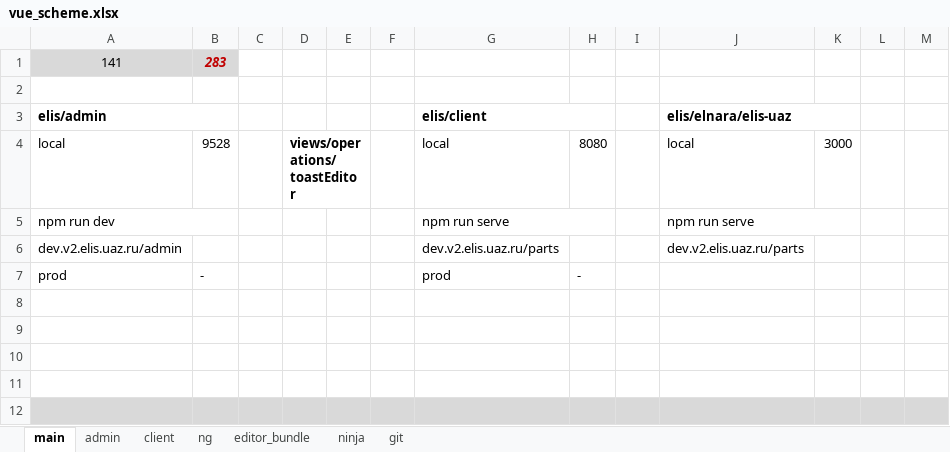
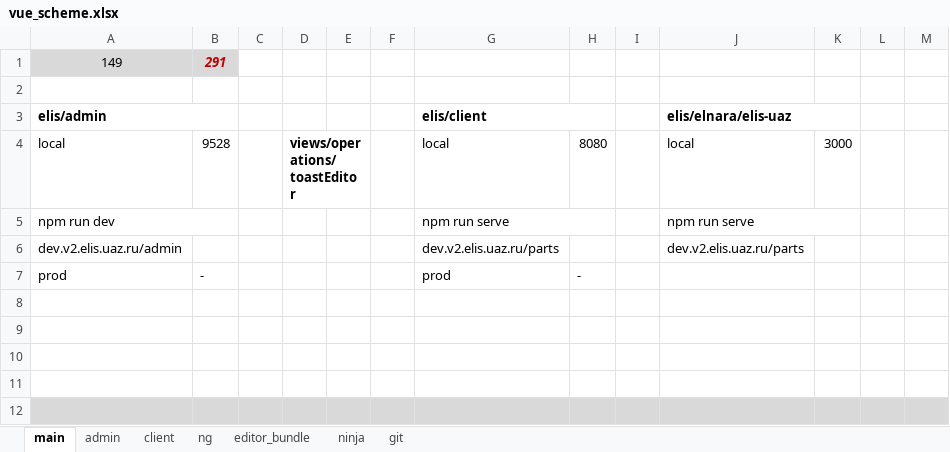
Before and after one commit to sowlru/vue-test, an Excel workbook: vue_scheme.xlsx, sheet main, drawn as a sheet; only a part is shown; values as stored, in another font and other column widths than the file's, no borders; charts and pictures and conditional formats not drawn; removed rows and columns are numbered as before the commit, all else as after; rows hold the shown columns only; the diff covers the shown part only; the diff names each change by its address in the sheet, - before the commit and + after, or states it on an @@ line.

```diff
--- a/vue_scheme.xlsx (sheet main)
+++ b/vue_scheme.xlsx (sheet main)
+column D, row 4: views/operations/toastEditor
-column F, empty
-row 1: 141 | 283
+row 1: 149 | 291
-E4: views/operations/toastEditor
+E4: (empty)
-D4:E4 merged
```
Also changed, not shown: 26 added rows, 21 removed rows, 14 edited cells, cell formats and merged cells elsewhere in this sheet, sheet admin, charts or pictures, 10 other files.
